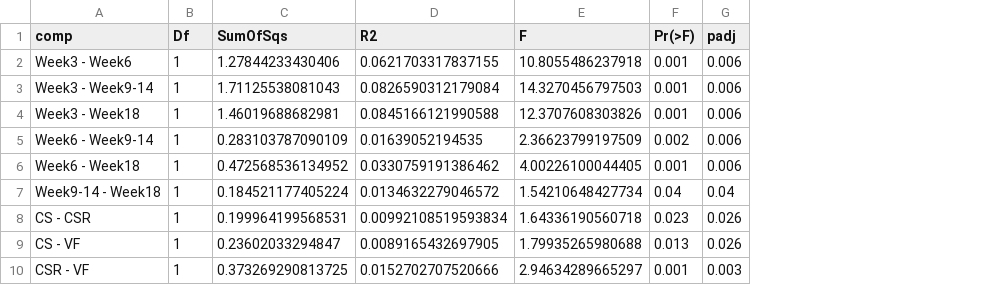
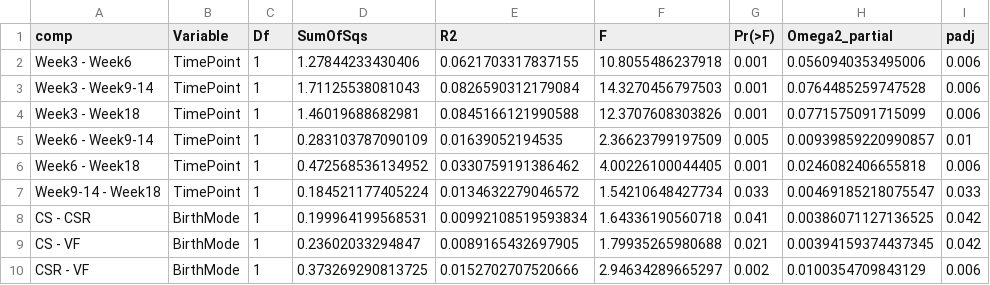
Before and after one commit to hpsunlearning/IFNH_CSR, a CSV file: result/beta/uu_pairwise_adonis_timepoint_birthmode.csv, drawn as a sheet; addresses are those after the commit; the diff names each change by its address in the sheet, - before the commit and + after, or states it on an @@ line.

```diff
--- a/result/beta/uu_pairwise_adonis_timepoint_birthmode.csv
+++ b/result/beta/uu_pairwise_adonis_timepoint_birthmode.csv
+column B (Variable), rows 2-10: TimePoint | TimePoint | TimePoint | TimePoint | TimePoint | TimePoint | BirthMode | BirthMode | BirthMode
+column H (Omega2_partial), rows 2-10: 0.0560940353495006 | 0.0764485259747528 | 0.0771575091715099 | 0.00939859220990857 | 0.0246082406655818 | 0.00469185218075547 | 0.00386071127136525 | 0.00394159374437345 | 0.0100354709843129
-G5 (Pr(>F)): 0.002
+G5 (Pr(>F)): 0.005
-I5 (padj): 0.006
+I5 (padj): 0.01
-G7 (Pr(>F)): 0.04
+G7 (Pr(>F)): 0.033
-I7 (padj): 0.04
+I7 (padj): 0.033
-G8 (Pr(>F)): 0.023
+G8 (Pr(>F)): 0.041
-I8:I9 (padj): 0.026
+I8:I9 (padj): 0.042
-G9 (Pr(>F)): 0.013
+G9 (Pr(>F)): 0.021
-G10 (Pr(>F)): 0.001
+G10 (Pr(>F)): 0.002
-I10 (padj): 0.003
+I10 (padj): 0.006
```
Also changed, not shown: result/beta/bray_adonis_all.csv, result/beta/bray_pairwise_adonis_timepoint_birthmode.csv, 34 other files.
